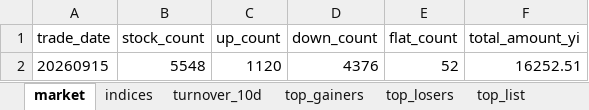
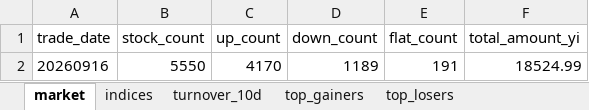
Before and after one commit to haibolong499-hub/LongAI-Daily, an Excel workbook: LongAI-Daily-FIX/data/latest/daily_report.xlsx, sheet market, drawn as a sheet; values as stored, in another font and other column widths than the file's, no borders; removed rows and columns are numbered as before the commit, all else as after; the diff names each change by its address in the sheet, - before the commit and + after, or states it on an @@ line.

```diff
--- a/LongAI-Daily-FIX/data/latest/daily_report.xlsx (sheet market)
+++ b/LongAI-Daily-FIX/data/latest/daily_report.xlsx (sheet market)
-sheet tab: top_list
-row 2: 20260915 | 5548 | 1120 | 4376 | 52 | 16252.51
+row 2: 20260916 | 5550 | 4170 | 1189 | 191 | 18524.99
```
Also changed, not shown: sheet top_losers, sheet top_gainers, sheet indices, sheet turnover_10d, 14 other files.
